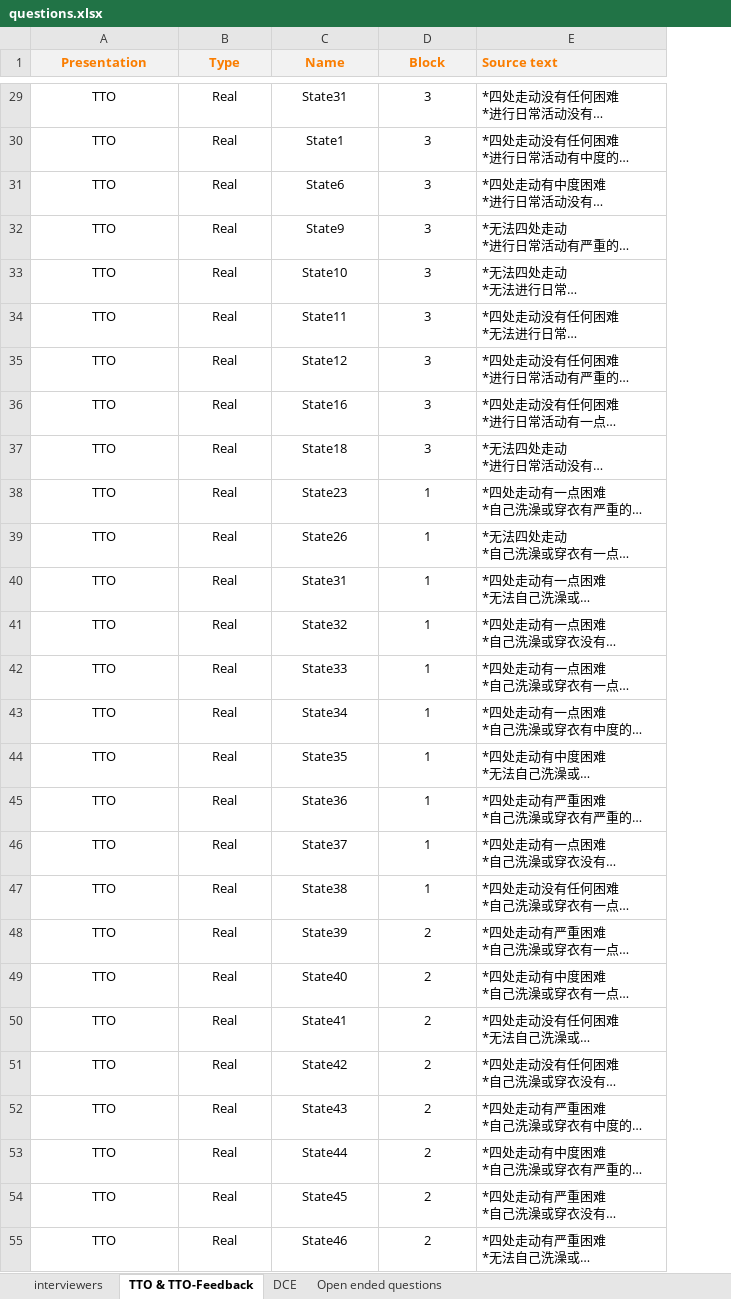
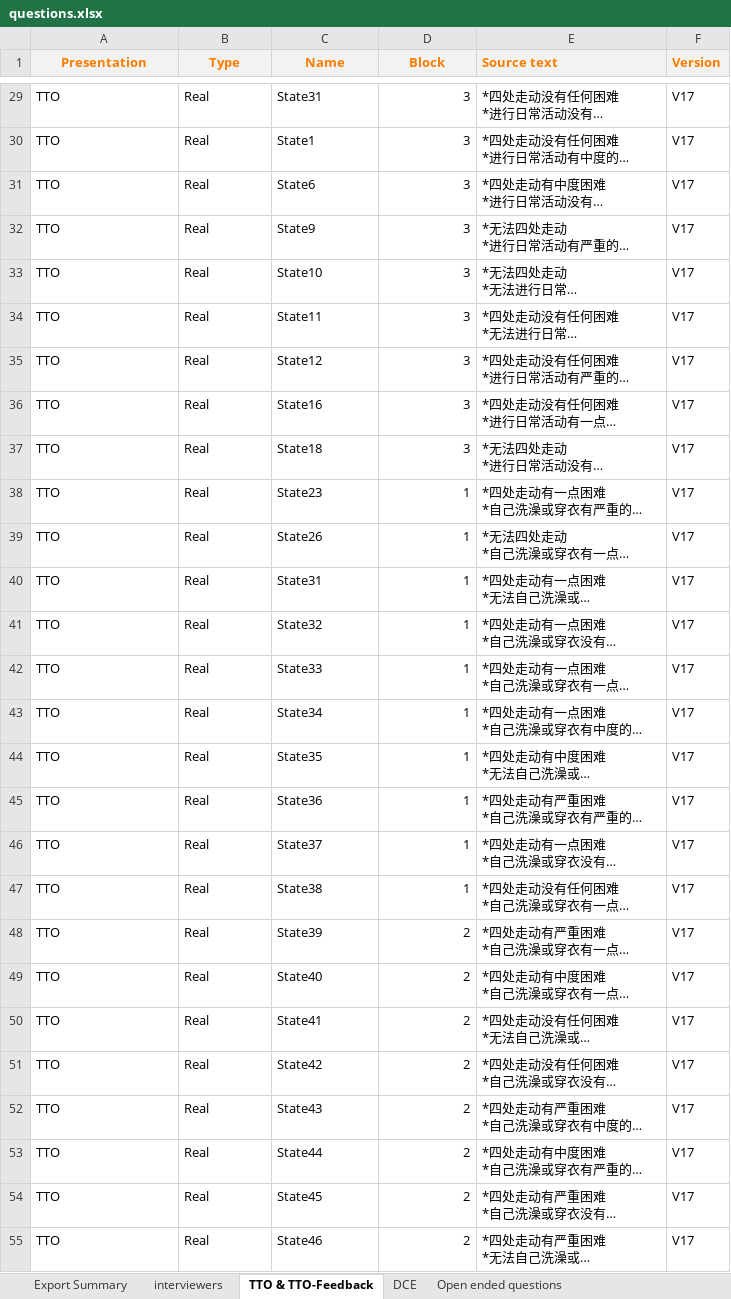
Before and after one commit to wiidan/abelit-ThirdParty, an Excel workbook: third_party_feedback/feedback/data/questions.xlsx, sheet TTO & TTO-Feedback, drawn as a sheet; only a part is shown, gaps mark what is left out; long unchanged cells end in …; values as stored, in another font and other column widths than the file's, no borders; the diff covers the shown part only; the diff names each change by its address in the sheet, - before the commit and + after, or states it on an @@ line.

Commit message:
add question version

```diff
--- a/third_party_feedback/feedback/data/questions.xlsx (sheet TTO & TTO-Feedback)
+++ b/third_party_feedback/feedback/data/questions.xlsx (sheet TTO & TTO-Feedback)
+sheet tab: Export Summary
+column F (Version), rows 29-55: all V17
-A29:C55 alignment: center
+A29:C55 alignment: left
-D29:D55 alignment: center
+D29:D55 alignment: right
```
Also changed, not shown: cell formats elsewhere in this sheet, sheet DCE, sheet Open ended questions, 7 other files.
